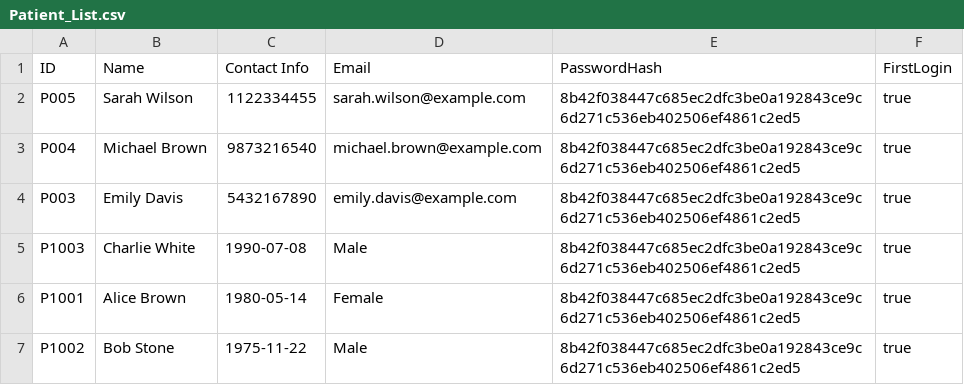
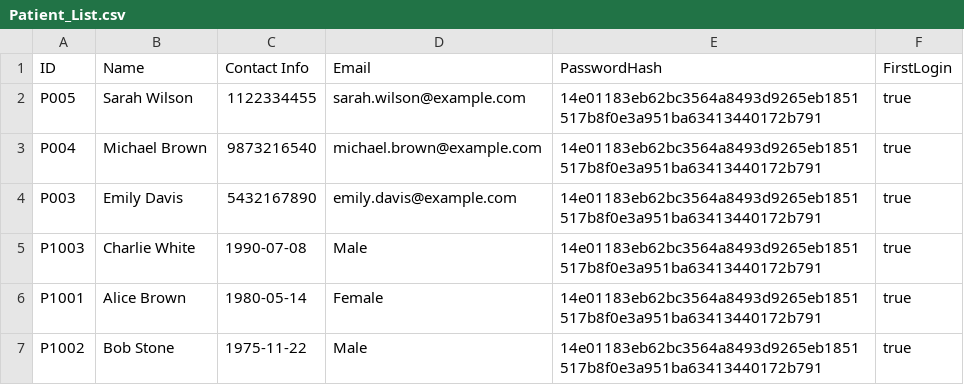
Before and after one commit to TinySnowy/SC2002HMS, a CSV file: data/Patient_List.csv, drawn as a sheet.

```diff
--- a/data/Patient_List.csv
+++ b/data/Patient_List.csv
@@ -1,7 +1,7 @@
 ID,Name,Contact Info,Email,PasswordHash,FirstLogin
-P005,Sarah Wilson,1122334455,sarah.wilson@example.com,8b42f038447c685ec2dfc3be0a192843ce9c6d271c536eb402506ef4861c2ed5,true
-P004,Michael Brown,9873216540,michael.brown@example.com,8b42f038447c685ec2dfc3be0a192843ce9c6d271c536eb402506ef4861c2ed5,true
-P003,Emily Davis,5432167890,emily.davis@example.com,8b42f038447c685ec2dfc3be0a192843ce9c6d271c536eb402506ef4861c2ed5,true
-P1003,Charlie White,1990-07-08,Male,8b42f038447c685ec2dfc3be0a192843ce9c6d271c536eb402506ef4861c2ed5,true
-P1001,Alice Brown,1980-05-14,Female,8b42f038447c685ec2dfc3be0a192843ce9c6d271c536eb402506ef4861c2ed5,true
-P1002,Bob Stone,1975-11-22,Male,8b42f038447c685ec2dfc3be0a192843ce9c6d271c536eb402506ef4861c2ed5,true
+P005,Sarah Wilson,1122334455,sarah.wilson@example.com,14e01183eb62bc3564a8493d9265eb1851517b8f0e3a951ba63413440172b791,true
+P004,Michael Brown,9873216540,michael.brown@example.com,14e01183eb62bc3564a8493d9265eb1851517b8f0e3a951ba63413440172b791,true
+P003,Emily Davis,5432167890,emily.davis@example.com,14e01183eb62bc3564a8493d9265eb1851517b8f0e3a951ba63413440172b791,true
+P1003,Charlie White,1990-07-08,Male,14e01183eb62bc3564a8493d9265eb1851517b8f0e3a951ba63413440172b791,true
+P1001,Alice Brown,1980-05-14,Female,14e01183eb62bc3564a8493d9265eb1851517b8f0e3a951ba63413440172b791,true
+P1002,Bob Stone,1975-11-22,Male,14e01183eb62bc3564a8493d9265eb1851517b8f0e3a951ba63413440172b791,true
```
Also changed, not shown: data/Appointments.csv, 2 other files.
